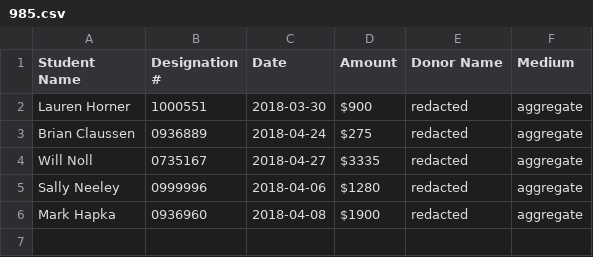
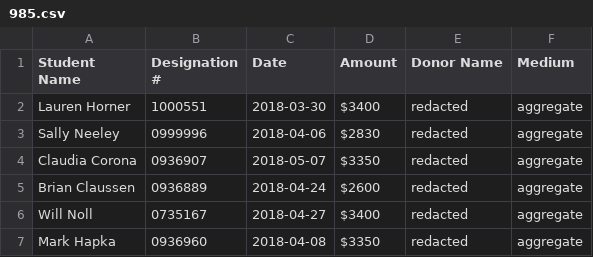
Before and after one commit to gburgett/dallas-albania-connection, a CSV file: data/donations/985.csv, drawn as a sheet.

Commit message:
Final anonymized donations for 2018

```diff
--- a/data/donations/985.csv
+++ b/data/donations/985.csv
@@ -1,6 +1,7 @@
 Student Name,Designation #,Date,Amount,Donor Name,Medium
-Lauren Horner,1000551,2018-03-30,$900,redacted,aggregate
-Brian Claussen,0936889,2018-04-24,$275,redacted,aggregate
-Will Noll,0735167,2018-04-27,$3335,redacted,aggregate
-Sally Neeley,0999996,2018-04-06,$1280,redacted,aggregate
-Mark Hapka,0936960,2018-04-08,$1900,redacted,aggregate
+Lauren Horner,1000551,2018-03-30,$3400,redacted,aggregate
+Sally Neeley,0999996,2018-04-06,$2830,redacted,aggregate
+Claudia Corona,0936907,2018-05-07,$3350,redacted,aggregate
+Brian Claussen,0936889,2018-04-24,$2600,redacted,aggregate
+Will Noll,0735167,2018-04-27,$3400,redacted,aggregate
+Mark Hapka,0936960,2018-04-08,$3350,redacted,aggregate
```
Also changed, not shown: data/donations/1442.csv, data/donations/1443.csv, 3 other files.
